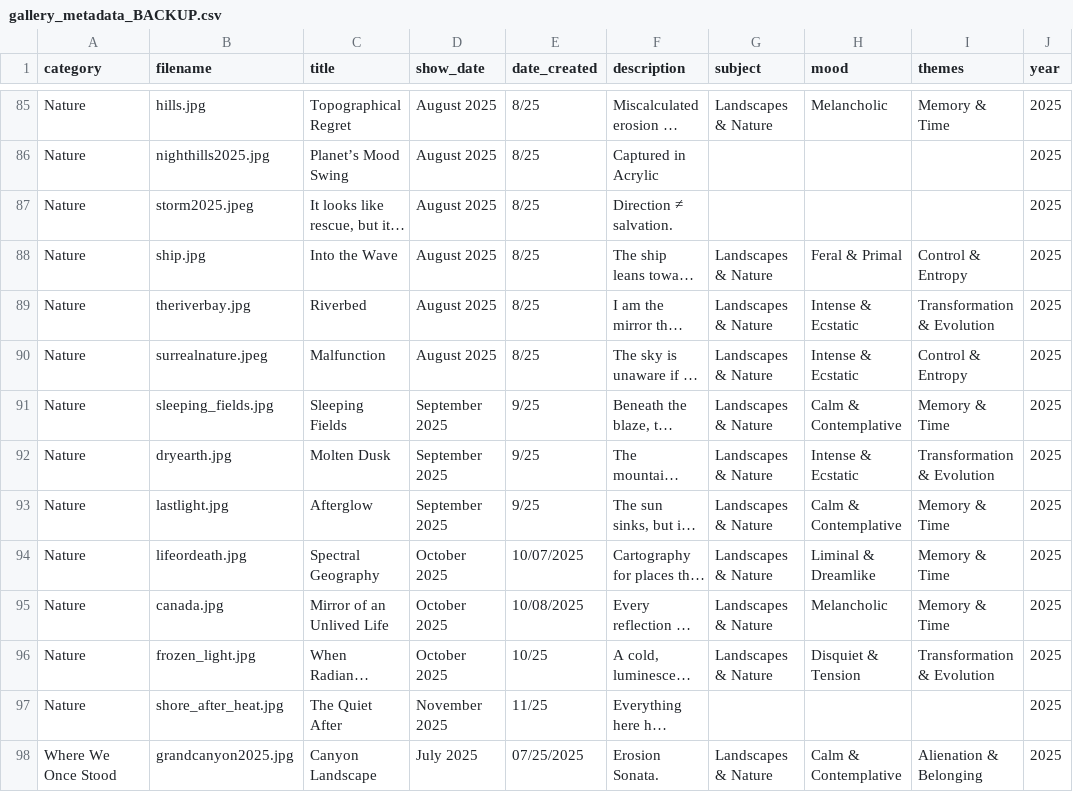
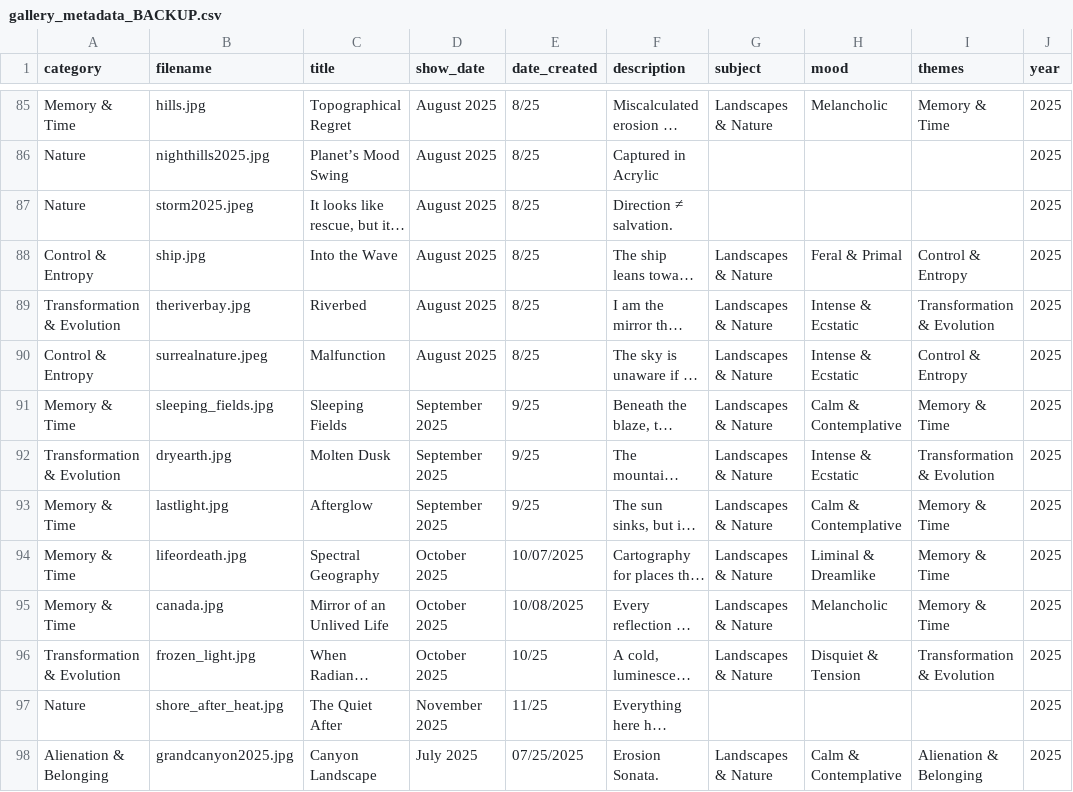
Before and after one commit to aparfenen/aparfenen-art, a CSV file: gallery_metadata_BACKUP.csv, drawn as a sheet; only a part is shown, gaps mark what is left out; long unchanged cells end in …; the diff covers the shown part only; the diff names each change by its address in the sheet, - before the commit and + after, or states it on an @@ line.

```diff
--- a/gallery_metadata_BACKUP.csv
+++ b/gallery_metadata_BACKUP.csv
-A85 (category): Nature
+A85 (category): Memory & Time
-A88 (category): Nature
+A88 (category): Control & Entropy
-A89 (category): Nature
+A89 (category): Transformation & Evolution
-A90 (category): Nature
+A90 (category): Control & Entropy
-A91 (category): Nature
+A91 (category): Memory & Time
-A92 (category): Nature
+A92 (category): Transformation & Evolution
-A93:A95 (category): Nature
+A93:A95 (category): Memory & Time
-A96 (category): Nature
+A96 (category): Transformation & Evolution
-A98 (category): Where We Once Stood
+A98 (category): Alienation & Belonging
```
Also changed, not shown: 101 edited cells elsewhere in this file, 6 other files.
